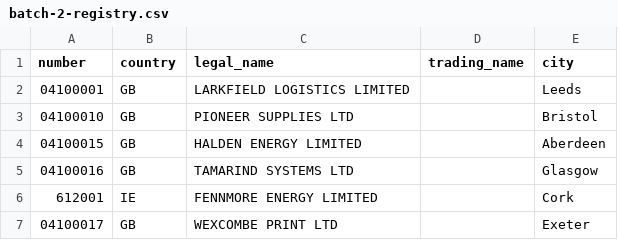
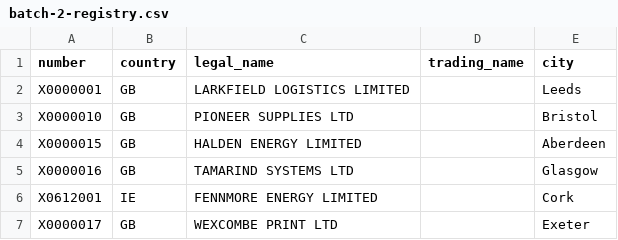
Before and after one commit to alexpatow/spool, a CSV file: benchmarks/identity/companies-small/batch-2-registry.csv, drawn as a sheet.

```diff
--- a/benchmarks/identity/companies-small/batch-2-registry.csv
+++ b/benchmarks/identity/companies-small/batch-2-registry.csv
@@ -1,7 +1,7 @@
 number,country,legal_name,trading_name,city
-04100001,GB,LARKFIELD LOGISTICS LIMITED,,Leeds
-04100010,GB,PIONEER SUPPLIES LTD,,Bristol
-04100015,GB,HALDEN ENERGY LIMITED,,Aberdeen
-04100016,GB,TAMARIND SYSTEMS LTD,,Glasgow
-612001,IE,FENNMORE ENERGY LIMITED,,Cork
-04100017,GB,WEXCOMBE PRINT LTD,,Exeter
+X0000001,GB,LARKFIELD LOGISTICS LIMITED,,Leeds
+X0000010,GB,PIONEER SUPPLIES LTD,,Bristol
+X0000015,GB,HALDEN ENERGY LIMITED,,Aberdeen
+X0000016,GB,TAMARIND SYSTEMS LTD,,Glasgow
+X0612001,IE,FENNMORE ENERGY LIMITED,,Cork
+X0000017,GB,WEXCOMBE PRINT LTD,,Exeter
```
Also changed, not shown: benchmarks/identity/companies-small/batch-1-crm.csv, benchmarks/identity/companies-small/batch-1-registry.csv, 6 other files.
